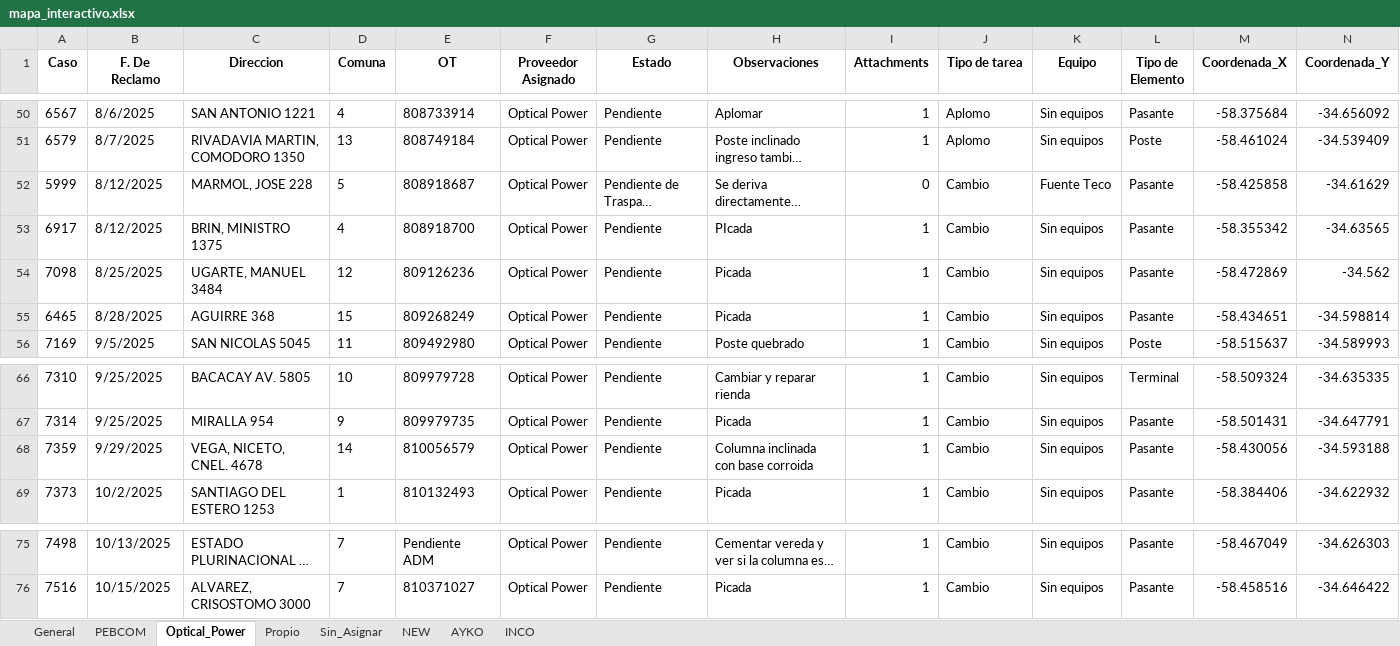
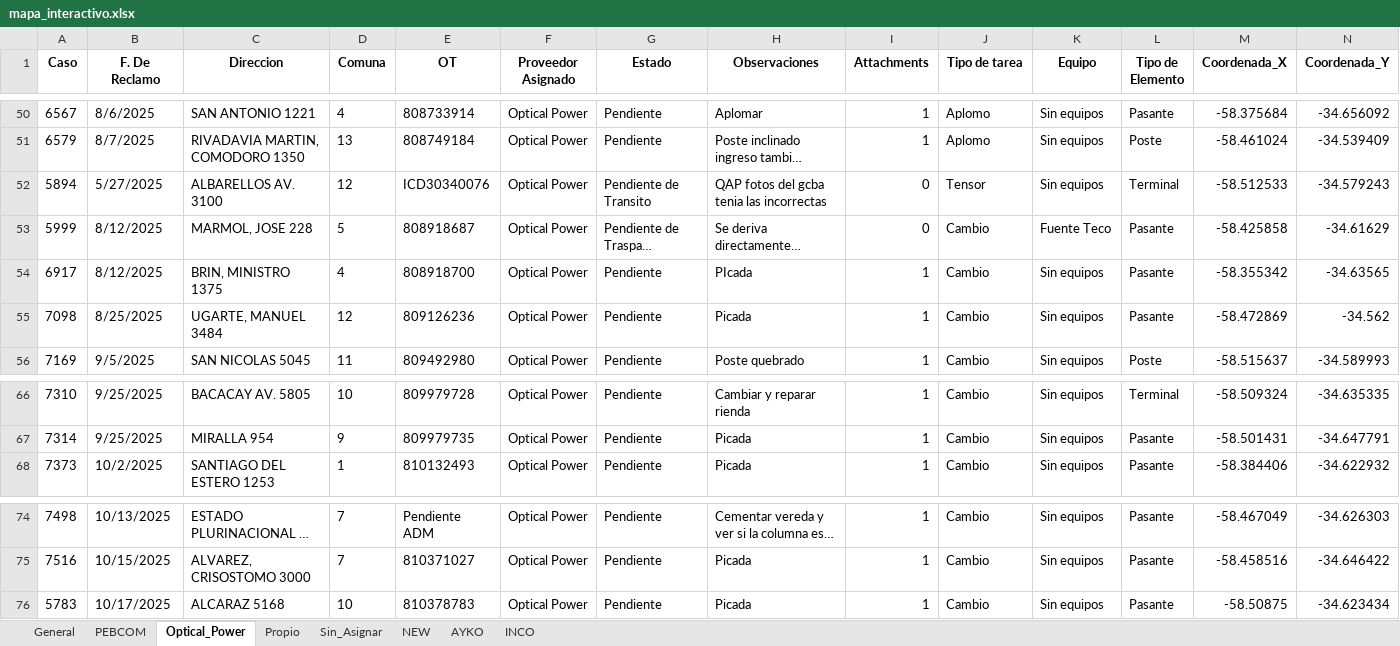
Before and after one commit to gestiondereclamosteco/pendientes_mantenimiento, an Excel workbook: mapa_interactivo.xlsx, sheet Optical_Power, drawn as a sheet; only a part is shown, gaps mark what is left out; long unchanged cells end in …; values as stored, in another font and other column widths than the file's, no borders; removed rows and columns are numbered as before the commit, all else as after; rows hold the shown columns only; the diff names each change by its address in the sheet, - before the commit and + after, or states it on an @@ line.

```diff
--- a/mapa_interactivo.xlsx (sheet Optical_Power)
+++ b/mapa_interactivo.xlsx (sheet Optical_Power)
+row 52: 5894 | 5/27/2025 | ALBARELLOS AV. 3100 | 12 | ICD30340076 | Optical Power | Pendiente de Transito | QAP fotos del gcba tenia las incorrectas | 0 | Tensor | Sin equipos | Terminal | -58.512533 | -34.579243
-row 55: 6465 | 8/28/2025 | AGUIRRE 368 | 15 | 809268249 | Optical Power | Pendiente | Picada | 1 | Cambio | Sin equipos | Pasante | -58.434651 | -34.598814
-row 68: 7359 | 9/29/2025 | VEGA, NICETO, CNEL. 4678 | 14 | 810056579 | Optical Power | Pendiente | Columna inclinada con base corroida | 1 | Cambio | Sin equipos | Pasante | -58.430056 | -34.593188
+row 76: 5783 | 10/17/2025 | ALCARAZ 5168 | 10 | 810378783 | Optical Power | Pendiente | Picada | 1 | Cambio | Sin equipos | Pasante | -58.50875 | -34.623434
```
Also changed, not shown: sheet General, sheet NEW, sheet PEBCOM, sheet AYKO, sheet Sin_Asignar, 1 other file.
